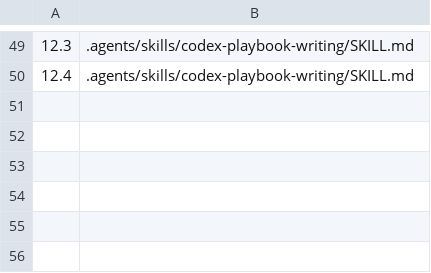
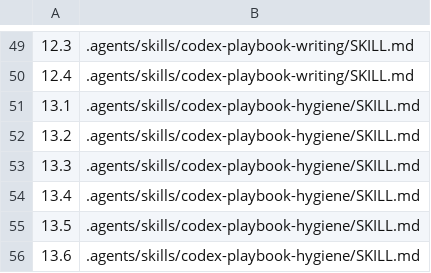
Before and after one commit to michelabboud/codex-playbook, a TSV file: config/rule-manifest.tsv, drawn as a sheet; only a part is shown, gaps mark what is left out.

```diff
--- a/config/rule-manifest.tsv
+++ b/config/rule-manifest.tsv
@@ -50 +50,7 @@
 12.4	.agents/skills/codex-playbook-writing/SKILL.md
+13.1	.agents/skills/codex-playbook-hygiene/SKILL.md
+13.2	.agents/skills/codex-playbook-hygiene/SKILL.md
+13.3	.agents/skills/codex-playbook-hygiene/SKILL.md
+13.4	.agents/skills/codex-playbook-hygiene/SKILL.md
+13.5	.agents/skills/codex-playbook-hygiene/SKILL.md
+13.6	.agents/skills/codex-playbook-hygiene/SKILL.md
```
Also changed, not shown: 26 other files.
